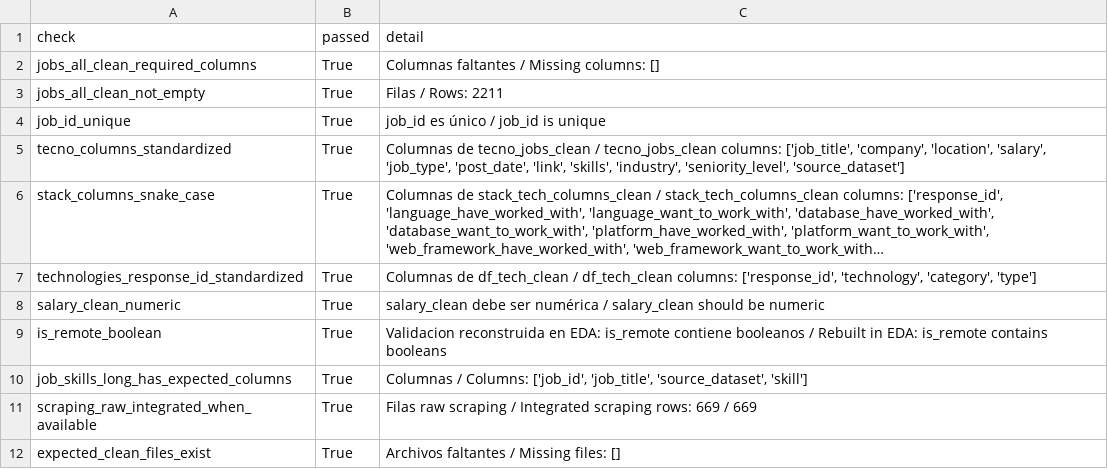
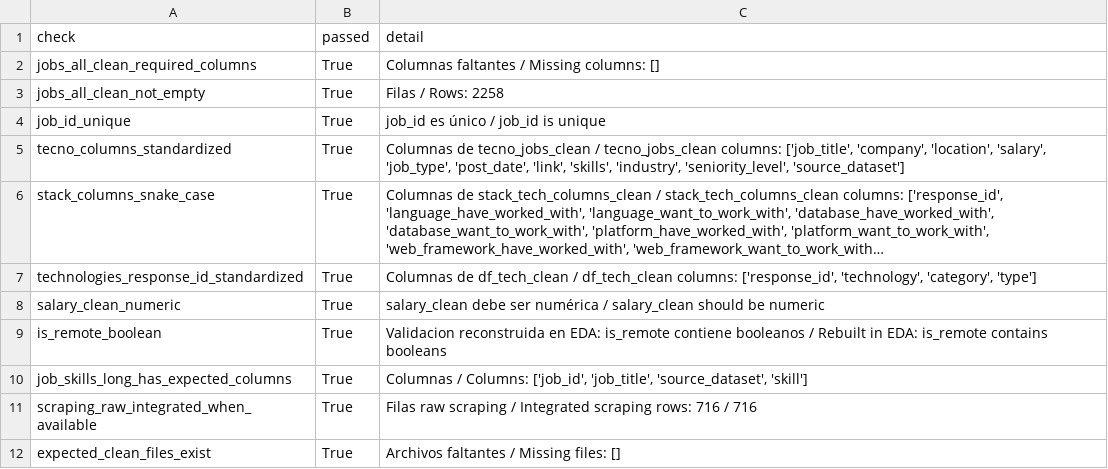
Before and after one commit to Gema-Villanueva/proyecto-eda-roles-datos, a CSV file: data/eda/cleaning_validation_summary_eda.csv, drawn as a sheet; long unchanged cells end in ….

```diff
--- a/data/eda/cleaning_validation_summary_eda.csv
+++ b/data/eda/cleaning_validation_summary_eda.csv
@@ -2,3 +2,3 @@ check,passed,detail
 jobs_all_clean_required_columns,True,Columnas faltantes / Missing columns: []
-jobs_all_clean_not_empty,True,Filas / Rows: 2211
+jobs_all_clean_not_empty,True,Filas / Rows: 2258
 job_id_unique,True,job_id es único / job_id is unique
@@ -10,3 +10,3 @@ is_remote_boolean,True,Validacion reconstruida en EDA: is_remote contiene boolea
 job_skills_long_has_expected_columns,True,"Columnas / Columns: ['job_id', 'job_title', 'source_dataset', 'skill']"
-scraping_raw_integrated_when_available,True,Filas raw scraping / Integrated scraping rows: 669 / 669
+scraping_raw_integrated_when_available,True,Filas raw scraping / Integrated scraping rows: 716 / 716
 expected_clean_files_exist,True,Archivos faltantes / Missing files: []
```
Also changed, not shown: 4 other files.
